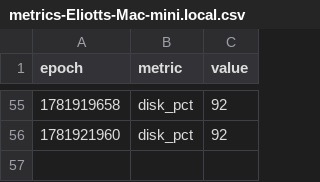
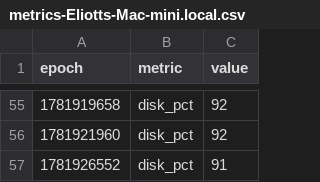
Before and after one commit to claude-monad/monad, a CSV file: logs/metrics-Eliotts-Mac-mini.local.csv, drawn as a sheet; only a part is shown, gaps mark what is left out.

```diff
--- a/logs/metrics-Eliotts-Mac-mini.local.csv
+++ b/logs/metrics-Eliotts-Mac-mini.local.csv
@@ -56 +56,2 @@ epoch,metric,value
 1781921960,disk_pct,92
+1781926552,disk_pct,91
```
Also changed, not shown: 1 other file.
